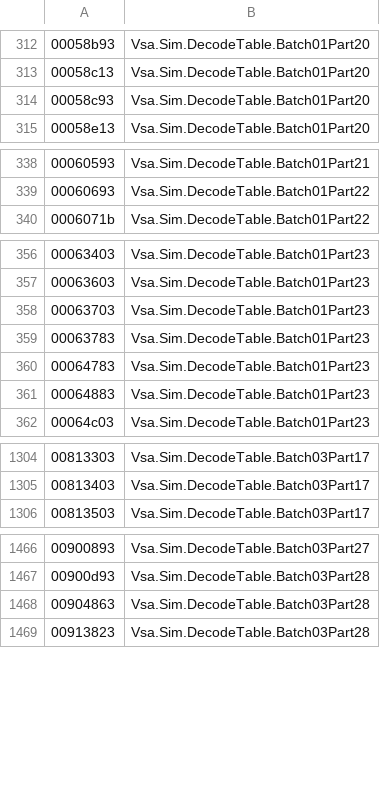
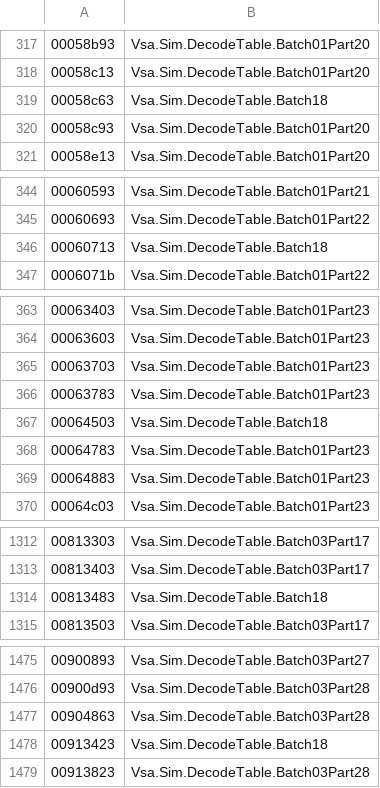
Before and after one commit to BasisResearch/ship-your-interpreter, a TSV file: scripts/decode_index.tsv, drawn as a sheet; only a part is shown, gaps mark what is left out; the diff covers the shown part only.

```diff
--- a/scripts/decode_index.tsv
+++ b/scripts/decode_index.tsv
@@ -313,2 +318,3 @@
 00058c13	Vsa.Sim.DecodeTable.Batch01Part20
+00058c63	Vsa.Sim.DecodeTable.Batch18
 00058c93	Vsa.Sim.DecodeTable.Batch01Part20
@@ -339,2 +345,3 @@
 00060693	Vsa.Sim.DecodeTable.Batch01Part22
+00060713	Vsa.Sim.DecodeTable.Batch18
 0006071b	Vsa.Sim.DecodeTable.Batch01Part22
@@ -359,2 +366,3 @@
 00063783	Vsa.Sim.DecodeTable.Batch01Part23
+00064503	Vsa.Sim.DecodeTable.Batch18
 00064783	Vsa.Sim.DecodeTable.Batch01Part23
@@ -1305,2 +1313,3 @@
 00813403	Vsa.Sim.DecodeTable.Batch03Part17
+00813483	Vsa.Sim.DecodeTable.Batch18
 00813503	Vsa.Sim.DecodeTable.Batch03Part17
@@ -1468,2 +1477,3 @@
 00904863	Vsa.Sim.DecodeTable.Batch03Part28
+00913423	Vsa.Sim.DecodeTable.Batch18
 00913823	Vsa.Sim.DecodeTable.Batch03Part28
```
Also changed, not shown: 45 added rows elsewhere in this file, 49 other files.
